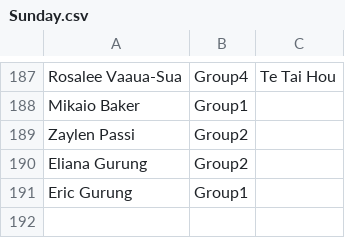
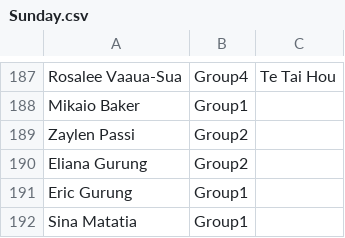
Before and after one commit to limonza/te-tai-hou-teams-2025, a CSV file: Sunday.csv, drawn as a sheet; only a part is shown, gaps mark what is left out; the diff names each change by its address in the sheet, - before the commit and + after, or states it on an @@ line.

Commit message:
Update Sunday.csv

```diff
--- a/Sunday.csv
+++ b/Sunday.csv
+row 192: Sina Matatia | Group1
```
